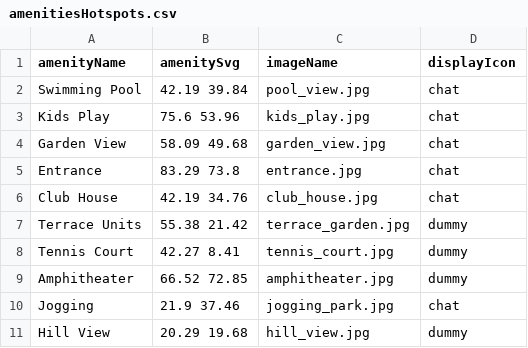
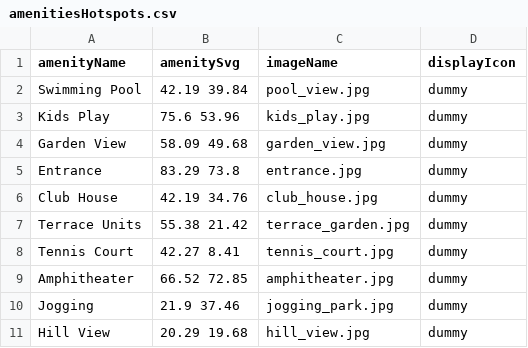
Before and after one commit to MohdShakib/onlineBuying, a CSV file: zip-file/amenitiesHotspots.csv, drawn as a sheet.

Commit message:
Remove Chat Icon from CSV/JSON

```diff
--- a/zip-file/amenitiesHotspots.csv
+++ b/zip-file/amenitiesHotspots.csv
@@ -1,7 +1,7 @@
 amenityName,amenitySvg,imageName,displayIcon
-Swimming Pool,42.19 39.84,pool_view.jpg,chat
-Kids Play,75.6 53.96,kids_play.jpg,chat
-Garden View ,58.09 49.68,garden_view.jpg,chat
-Entrance ,83.29 73.8,entrance.jpg,chat
-Club House,42.19 34.76,club_house.jpg,chat
+Swimming Pool,42.19 39.84,pool_view.jpg,dummy
+Kids Play,75.6 53.96,kids_play.jpg,dummy
+Garden View ,58.09 49.68,garden_view.jpg,dummy
+Entrance ,83.29 73.8,entrance.jpg,dummy
+Club House,42.19 34.76,club_house.jpg,dummy
 Terrace Units,55.38 21.42,terrace_garden.jpg,dummy
@@ -9,3 +9,3 @@ Tennis Court,42.27 8.41,tennis_court.jpg,dummy
 Amphitheater,66.52 72.85,amphitheater.jpg,dummy
-Jogging ,21.9 37.46,jogging_park.jpg,chat
+Jogging ,21.9 37.46,jogging_park.jpg,dummy
 Hill View,20.29 19.68,hill_view.jpg,dummy
```
Also changed, not shown: 1 other file.
